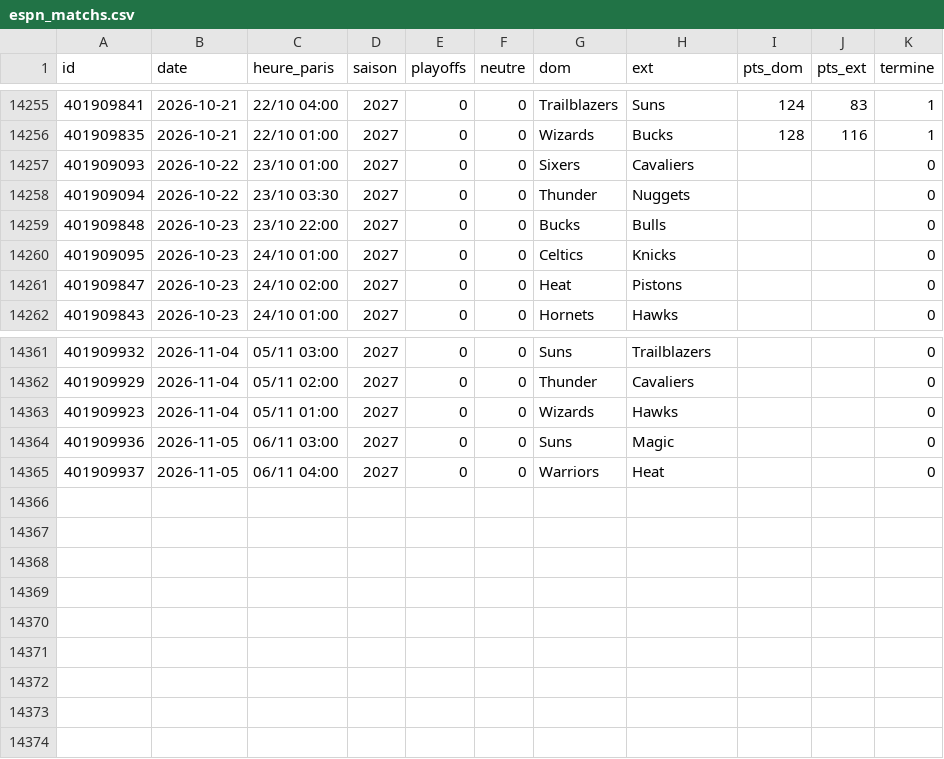
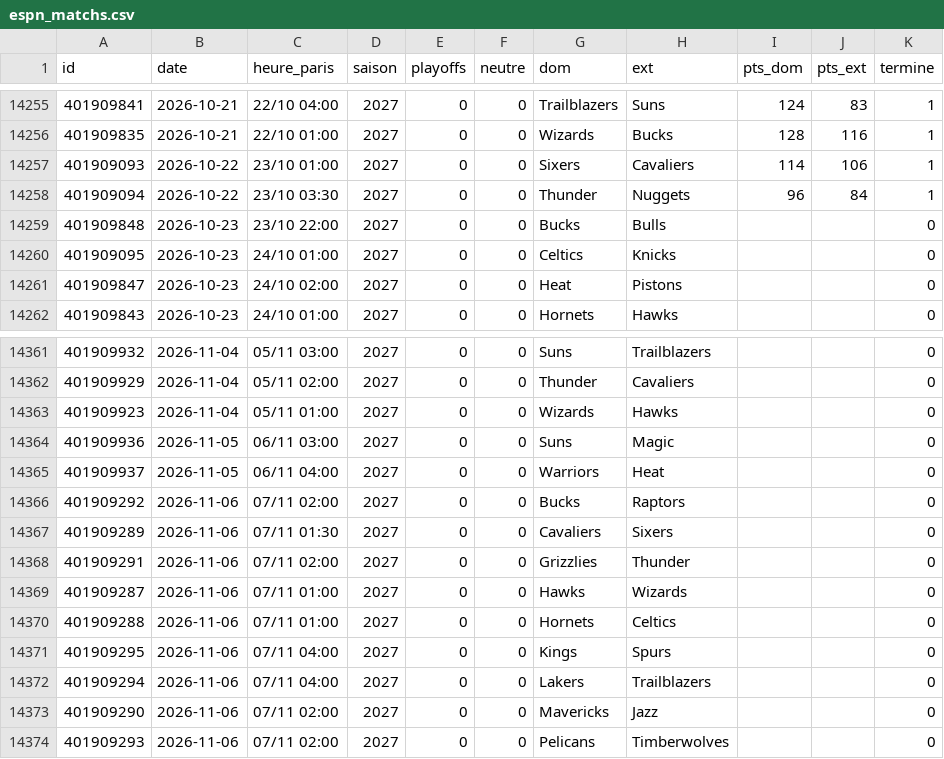
Before and after one commit to monstrekml/pronostics-app, a CSV file: data/nba/espn_matchs.csv, drawn as a sheet; only a part is shown, gaps mark what is left out.

```diff
--- a/data/nba/espn_matchs.csv
+++ b/data/nba/espn_matchs.csv
@@ -14256,4 +14256,4 @@ id,date,heure_paris,saison,playoffs,neutre,dom,ext,pts_dom,pts_ext,termine
 401909835,2026-10-21,22/10 01:00,2027,0,0,Wizards,Bucks,128,116,1
-401909093,2026-10-22,23/10 01:00,2027,0,0,Sixers,Cavaliers,,,0
-401909094,2026-10-22,23/10 03:30,2027,0,0,Thunder,Nuggets,,,0
+401909093,2026-10-22,23/10 01:00,2027,0,0,Sixers,Cavaliers,114,106,1
+401909094,2026-10-22,23/10 03:30,2027,0,0,Thunder,Nuggets,96,84,1
 401909848,2026-10-23,23/10 22:00,2027,0,0,Bucks,Bulls,,,0
@@ -14365 +14365,10 @@ id,date,heure_paris,saison,playoffs,neutre,dom,ext,pts_dom,pts_ext,termine
 401909937,2026-11-05,06/11 04:00,2027,0,0,Warriors,Heat,,,0
+401909292,2026-11-06,07/11 02:00,2027,0,0,Bucks,Raptors,,,0
+401909289,2026-11-06,07/11 01:30,2027,0,0,Cavaliers,Sixers,,,0
+401909291,2026-11-06,07/11 02:00,2027,0,0,Grizzlies,Thunder,,,0
+401909287,2026-11-06,07/11 01:00,2027,0,0,Hawks,Wizards,,,0
+401909288,2026-11-06,07/11 01:00,2027,0,0,Hornets,Celtics,,,0
+401909295,2026-11-06,07/11 04:00,2027,0,0,Kings,Spurs,,,0
+401909294,2026-11-06,07/11 04:00,2027,0,0,Lakers,Trailblazers,,,0
+401909290,2026-11-06,07/11 02:00,2027,0,0,Mavericks,Jazz,,,0
+401909293,2026-11-06,07/11 02:00,2027,0,0,Pelicans,Timberwolves,,,0
```
Also changed, not shown: data/cotes/cotes.csv, 1 other file.
